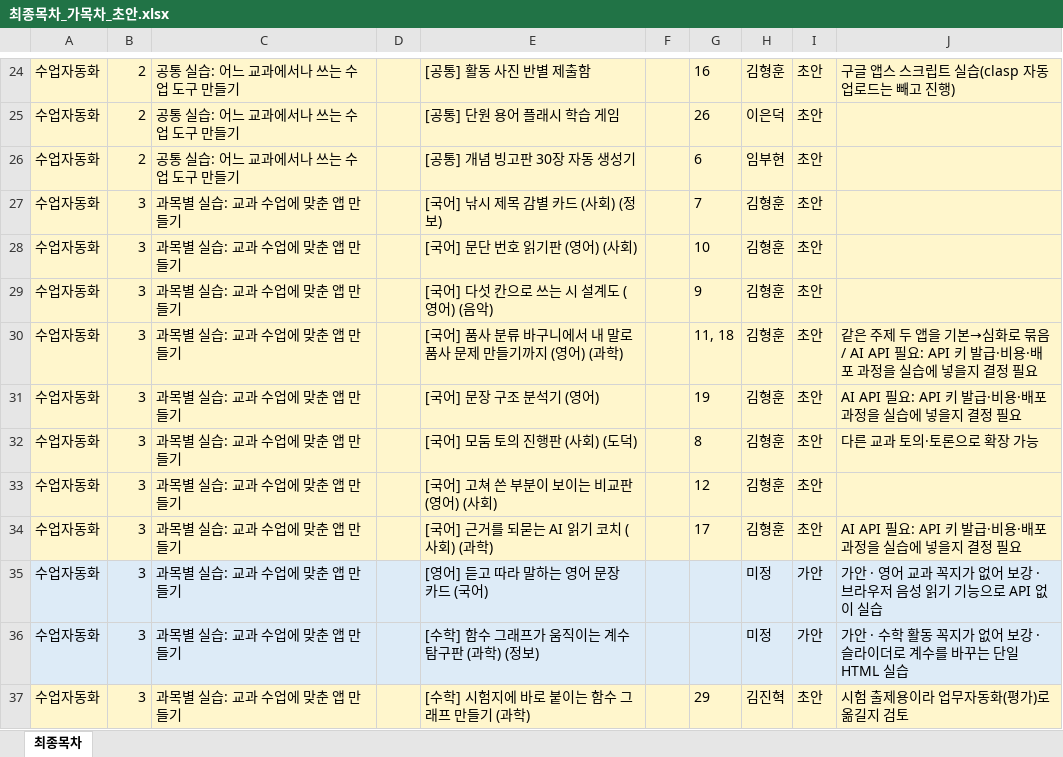
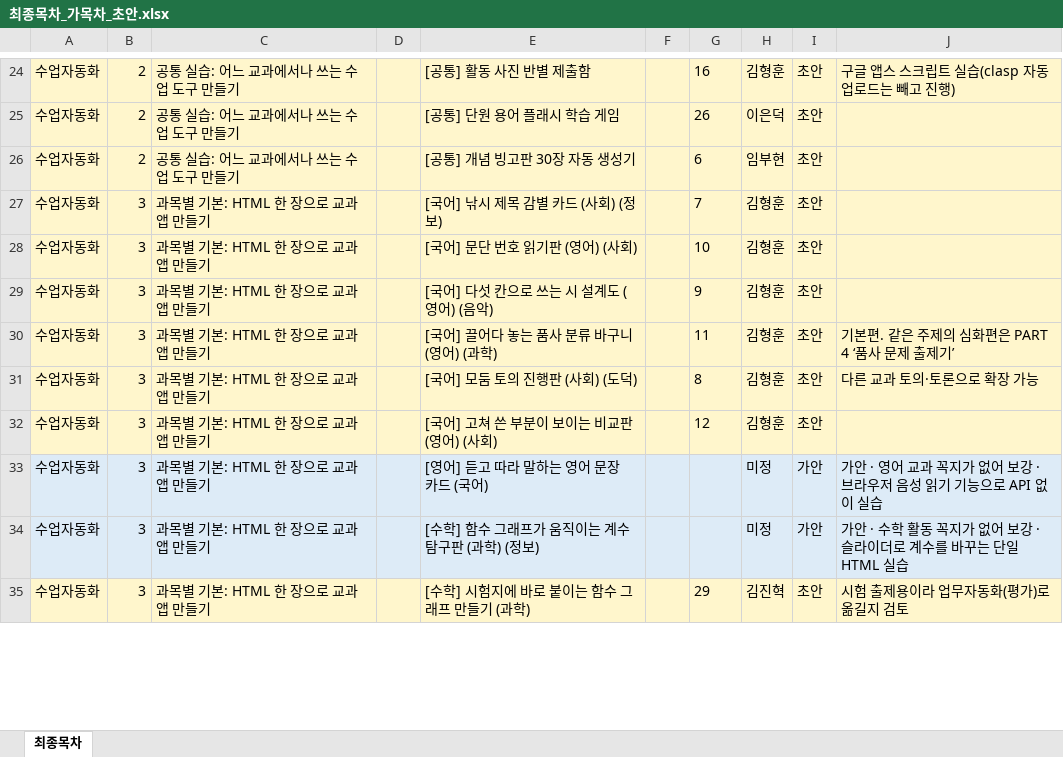
Before and after one commit to gmountain01/teacher_vibe_contents, an Excel workbook: 엑셀양식/최종목차_가목차_초안.xlsx, sheet 최종목차, drawn as a sheet; only a part is shown, gaps mark what is left out; values as stored, in another font and other column widths than the file's, no borders; removed rows and columns are numbered as before the commit, all else as after; the diff covers the shown part only; the diff names each change by its address in the sheet, - before the commit and + after, or states it on an @@ line.

```diff
--- a/엑셀양식/최종목차_가목차_초안.xlsx (sheet 최종목차)
+++ b/엑셀양식/최종목차_가목차_초안.xlsx (sheet 최종목차)
-C27:C30: 과목별 실습: 교과 수업에 맞춘 앱 만들기
+C27:C30: 과목별 기본: HTML 한 장으로 교과 앱 만들기
-E30: [국어] 품사 분류 바구니에서 내 말로 품사 문제 만들기까지 (영어) (과학)
+E30: [국어] 끌어다 놓는 품사 분류 바구니 (영어) (과학)
-G30: 11, 18
+G30: 11
-J30: 같은 주제 두 앱을 기본→심화로 묶음 / AI API 필요: API 키 발급·비용·배포 과정을 실습에 넣을지 결정 필요
+J30: 기본편. 같은 주제의 심화편은 PART 4 ‘품사 문제 출제기’
-row 31: 수업자동화 | 3 | 과목별 실습: 교과 수업에 맞춘 앱 만들기 |  | [국어] 문장 구조 분석기 (영어) |  | 19 | 김형훈 | 초안 | AI API 필요: API 키 발급·비용·배포 과정을 실습에 넣을지 결정 필요
-C31:C32: 과목별 실습: 교과 수업에 맞춘 앱 만들기
+C31:C32: 과목별 기본: HTML 한 장으로 교과 앱 만들기
-row 34: 수업자동화 | 3 | 과목별 실습: 교과 수업에 맞춘 앱 만들기 |  | [국어] 근거를 되묻는 AI 읽기 코치 (사회) (과학) |  | 17 | 김형훈 | 초안 | AI API 필요: API 키 발급·비용·배포 과정을 실습에 넣을지 결정 필요
-C33:C35: 과목별 실습: 교과 수업에 맞춘 앱 만들기
+C33:C35: 과목별 기본: HTML 한 장으로 교과 앱 만들기
```
Also changed, not shown: 4 added rows, 1 removed row and 16 edited cells elsewhere in this sheet, 3 other files.
